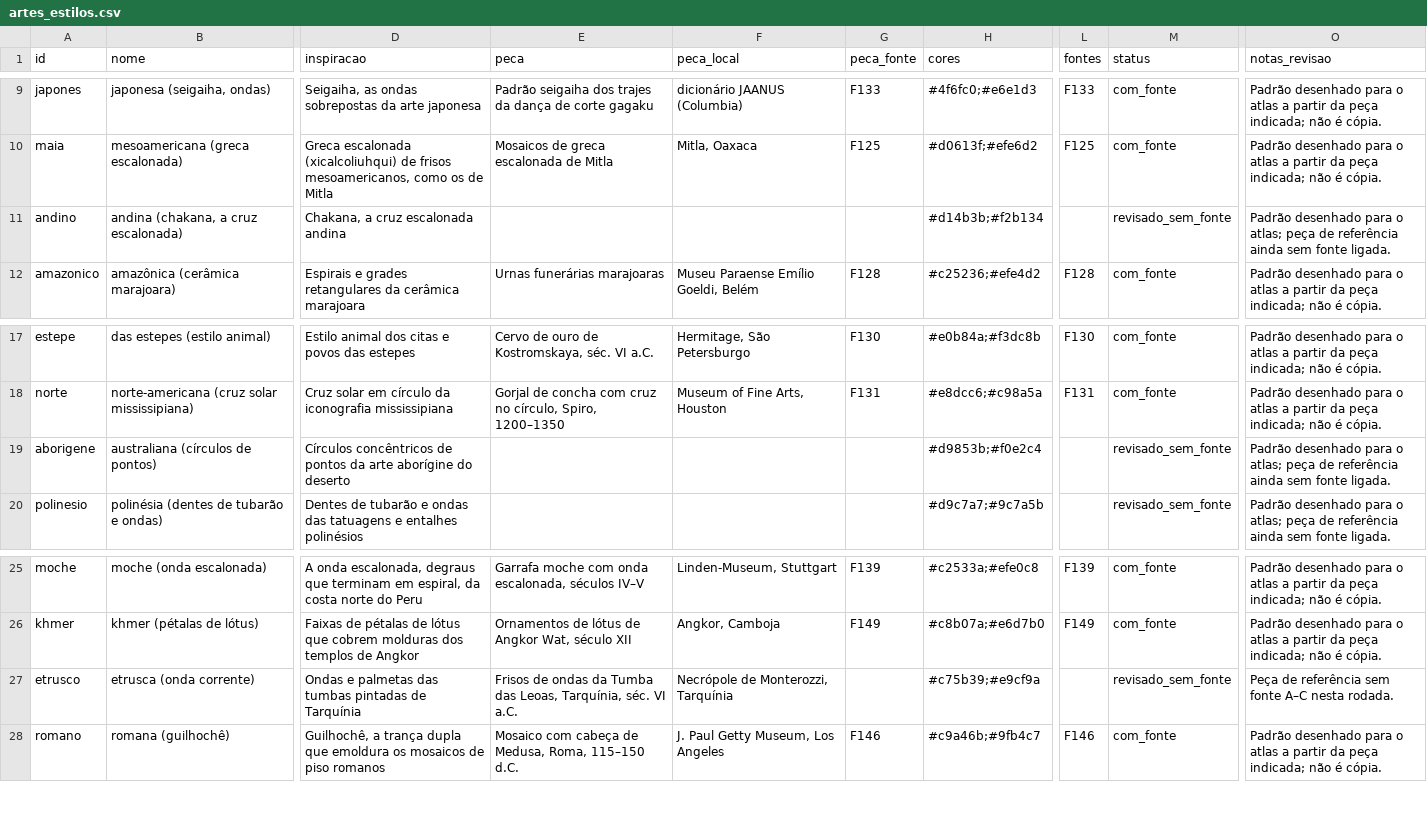
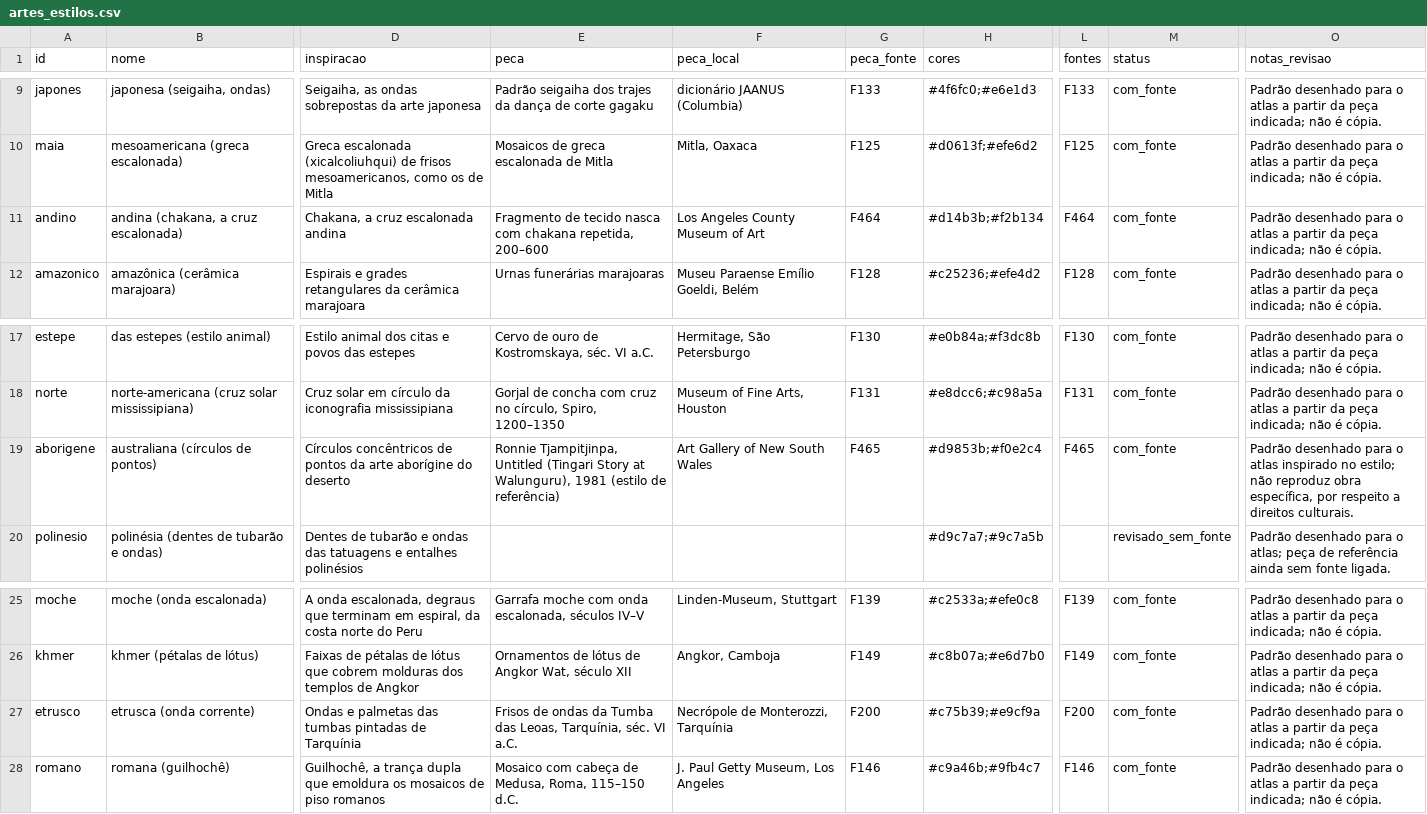
Before and after one commit to cristianojoseblanco/atlas-civilizacoes, a CSV file: data/conteudo/artes_estilos.csv, drawn as a sheet; only a part is shown, gaps mark what is left out; the diff names each change by its address in the sheet, - before the commit and + after, or states it on an @@ line.

```diff
--- a/data/conteudo/artes_estilos.csv
+++ b/data/conteudo/artes_estilos.csv
-E11 (peca): (empty)
+E11 (peca): Fragmento de tecido nasca com chakana repetida, 200–600
-F11 (peca_local): (empty)
+F11 (peca_local): Los Angeles County Museum of Art
-G11 (peca_fonte): (empty)
+G11 (peca_fonte): F464
-L11 (fontes): (empty)
+L11 (fontes): F464
-M11 (status): revisado_sem_fonte
+M11 (status): com_fonte
-O11 (notas_revisao): …para o atlas; peça de referência ainda sem fonte ligada.
+O11 (notas_revisao): …para o atlas a partir da peça indicada; não é cópia.
-E19 (peca): (empty)
+E19 (peca): Ronnie Tjampitjinpa, Untitled (Tingari Story at Walunguru), 1981 (estilo de referência)
-F19 (peca_local): (empty)
+F19 (peca_local): Art Gallery of New South Wales
-G19 (peca_fonte): (empty)
+G19 (peca_fonte): F465
-L19 (fontes): (empty)
+L19 (fontes): F465
-M19 (status): revisado_sem_fonte
+M19 (status): com_fonte
-O19 (notas_revisao): …para o atlas; peça de referência ainda sem fonte ligada.
+O19 (notas_revisao): …para o atlas inspirado no estilo; não reproduz obra específica, por respeito a direitos culturais.
-G27 (peca_fonte): (empty)
+G27 (peca_fonte): F200
-L27 (fontes): (empty)
+L27 (fontes): F200
-M27 (status): revisado_sem_fonte
+M27 (status): com_fonte
-O27 (notas_revisao): Peça de referência sem fonte A–C nesta rodada.
+O27 (notas_revisao): Padrão desenhado para o atlas a partir da peça indicada; não é cópia.
```
Also changed, not shown: data/conteudo/civilizacoes.csv, data/conteudo/lugares.csv, 8 other files.
